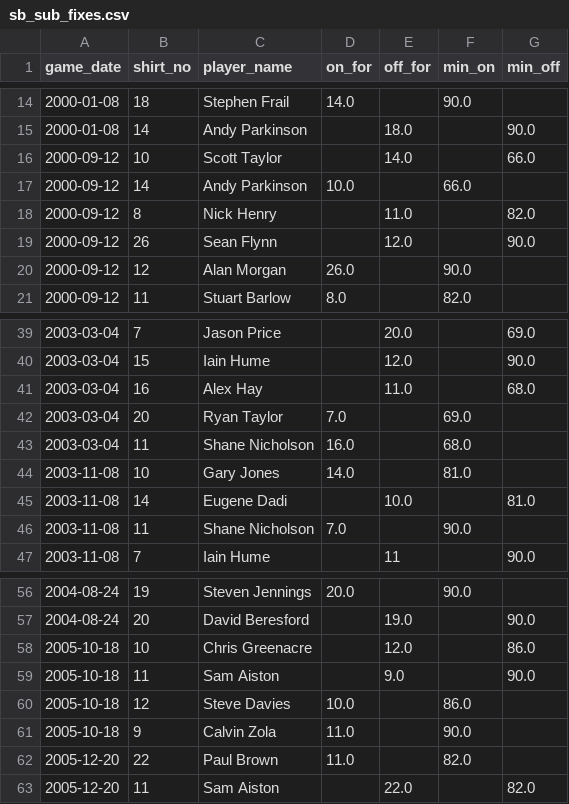
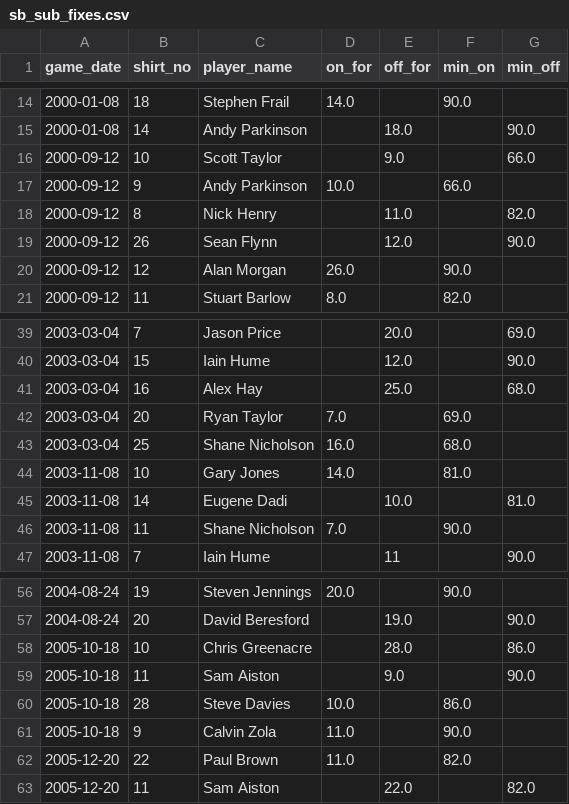
Before and after one commit to petebrown/complete-record, a CSV file: seasons/manual/sb_sub_fixes.csv, drawn as a sheet; only a part is shown, gaps mark what is left out.

Commit message:
manual sub fixes

```diff
--- a/seasons/manual/sb_sub_fixes.csv
+++ b/seasons/manual/sb_sub_fixes.csv
@@ -15,4 +15,4 @@ game_date,shirt_no,player_name,on_for,off_for,min_on,min_off
 2000-01-08,14,Andy Parkinson,,18.0,,90.0
-2000-09-12,10,Scott Taylor,,14.0,,66.0
-2000-09-12,14,Andy Parkinson,10.0,,66.0,
+2000-09-12,10,Scott Taylor,,9.0,,66.0
+2000-09-12,9,Andy Parkinson,10.0,,66.0,
 2000-09-12,8,Nick Henry,,11.0,,82.0
@@ -40,5 +40,5 @@ game_date,shirt_no,player_name,on_for,off_for,min_on,min_off
 2003-03-04,15,Iain Hume,,12.0,,90.0
-2003-03-04,16,Alex Hay,,11.0,,68.0
+2003-03-04,16,Alex Hay,,25.0,,68.0
 2003-03-04,20,Ryan Taylor,7.0,,69.0,
-2003-03-04,11,Shane Nicholson,16.0,,68.0,
+2003-03-04,25,Shane Nicholson,16.0,,68.0,
 2003-11-08,10,Gary Jones,14.0,,81.0,
@@ -57,5 +57,5 @@ game_date,shirt_no,player_name,on_for,off_for,min_on,min_off
 2004-08-24,20,David Beresford,,19.0,,90.0
-2005-10-18,10,Chris Greenacre,,12.0,,86.0
+2005-10-18,10,Chris Greenacre,,28.0,,86.0
 2005-10-18,11,Sam Aiston,,9.0,,90.0
-2005-10-18,12,Steve Davies,10.0,,86.0,
+2005-10-18,28,Steve Davies,10.0,,86.0,
 2005-10-18,9,Calvin Zola,11.0,,90.0,
```
